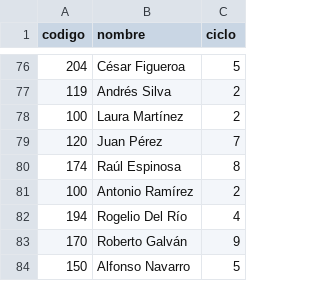
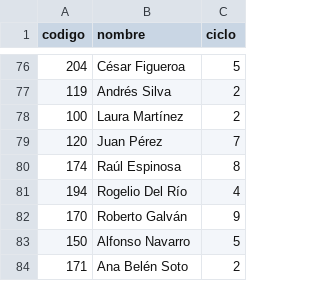
Before and after one commit to stewartmb/Multi-Indexed_Database_System, a CSV file: Data_test/BPTree.csv, drawn as a sheet; only a part is shown, gaps mark what is left out; the shorter side is filled out with more unchanged rows.

```diff
--- a/Data_test/BPTree.csv
+++ b/Data_test/BPTree.csv
@@ -80,3 +80,2 @@ codigo,nombre,ciclo
 174,Raúl Espinosa,8
-100,Antonio Ramírez,2
 194,Rogelio Del Río,4
```
Also changed, not shown: 7 other files.
